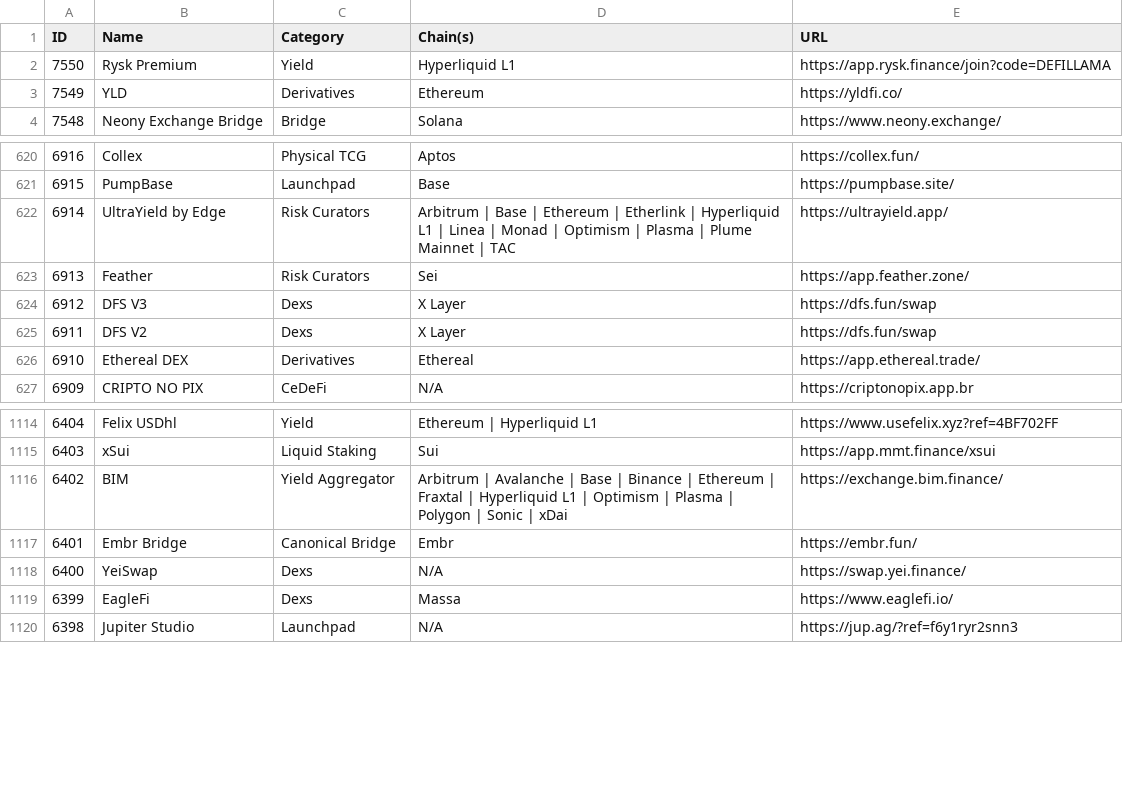
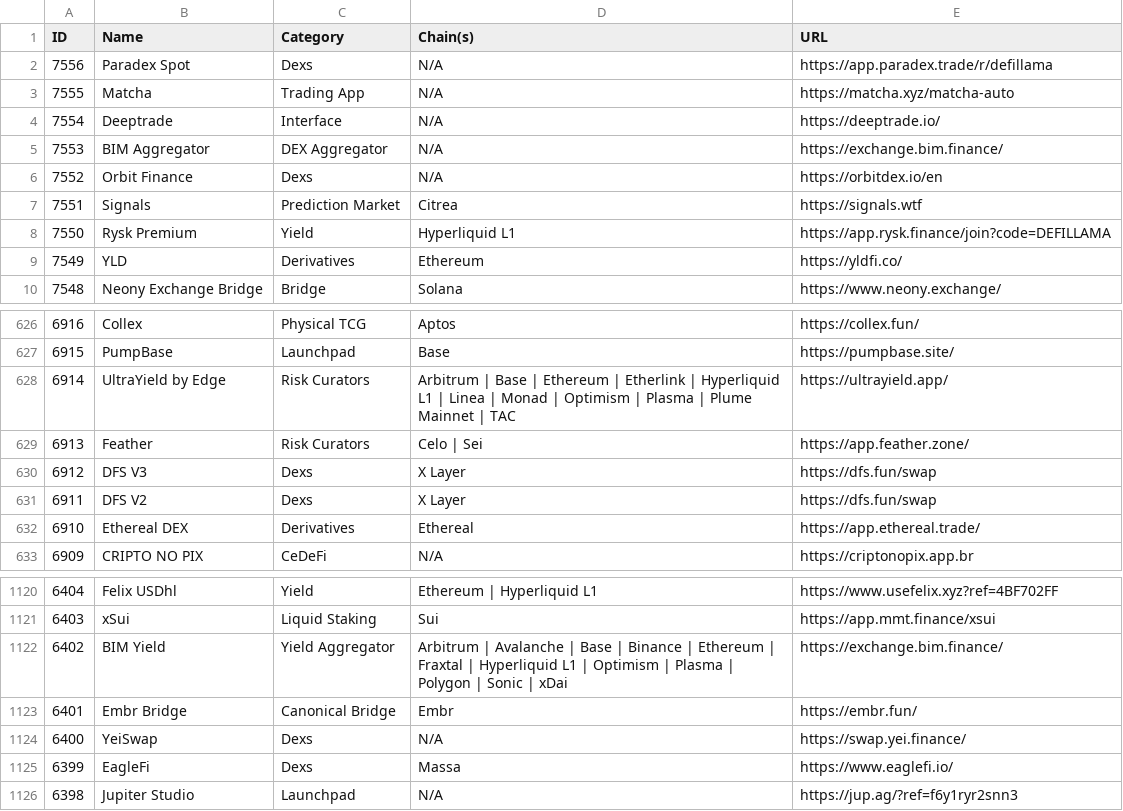
Before and after one commit to pmuens/defi-llama-watcher, a CSV file: data.csv, drawn as a sheet; only a part is shown, gaps mark what is left out.

Commit message:
Update data.csv

```diff
--- a/data.csv
+++ b/data.csv
@@ -1,2 +1,8 @@
 ID,Name,Category,Chain(s),URL
+7556,Paradex Spot,Dexs,N/A,https://app.paradex.trade/r/defillama
+7555,Matcha,Trading App,N/A,https://matcha.xyz/matcha-auto
+7554,Deeptrade,Interface,N/A,https://deeptrade.io/
+7553,BIM Aggregator,DEX Aggregator,N/A,https://exchange.bim.finance/
+7552,Orbit Finance,Dexs,N/A,https://orbitdex.io/en
+7551,Signals,Prediction Market,Citrea,https://signals.wtf
 7550,Rysk Premium,Yield,Hyperliquid L1,https://app.rysk.finance/join?code=DEFILLAMA
@@ -622,3 +628,3 @@ ID,Name,Category,Chain(s),URL
 6914,UltraYield by Edge,Risk Curators,Arbitrum | Base | Ethereum | Etherlink | Hyperliquid L1 | Linea | Monad | Optimism | Plasma | Plume Mainnet | TAC,https://ultrayield.app/
-6913,Feather,Risk Curators,Sei,https://app.feather.zone/
+6913,Feather,Risk Curators,Celo | Sei,https://app.feather.zone/
 6912,DFS V3,Dexs,X Layer,https://dfs.fun/swap
@@ -1115,3 +1121,3 @@ ID,Name,Category,Chain(s),URL
 6403,xSui,Liquid Staking,Sui,https://app.mmt.finance/xsui
-6402,BIM,Yield Aggregator,Arbitrum | Avalanche | Base | Binance | Ethereum | Fraxtal | Hyperliquid L1 | Optimism | Plasma | Polygon | Sonic | xDai,https://exchange.bim.finance/
+6402,BIM Yield,Yield Aggregator,Arbitrum | Avalanche | Base | Binance | Ethereum | Fraxtal | Hyperliquid L1 | Optimism | Plasma | Polygon | Sonic | xDai,https://exchange.bim.finance/
 6401,Embr Bridge,Canonical Bridge,Embr,https://embr.fun/
```
